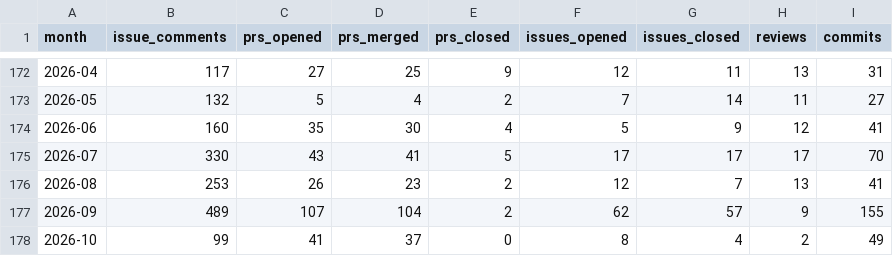
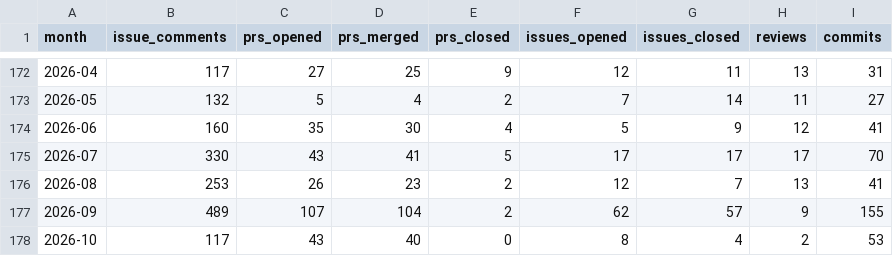
Before and after one commit to TimeToBuildBob/erik-stats, a CSV file: data/monthly.csv, drawn as a sheet; only a part is shown, gaps mark what is left out.

```diff
--- a/data/monthly.csv
+++ b/data/monthly.csv
@@ -177,2 +177,2 @@ month,issue_comments,prs_opened,prs_merged,prs_closed,issues_opened,issues_close
 2026-09,489,107,104,2,62,57,9,155
-2026-10,99,41,37,0,8,4,2,49
+2026-10,117,43,40,0,8,4,2,53
```
Also changed, not shown: 2 other files.
